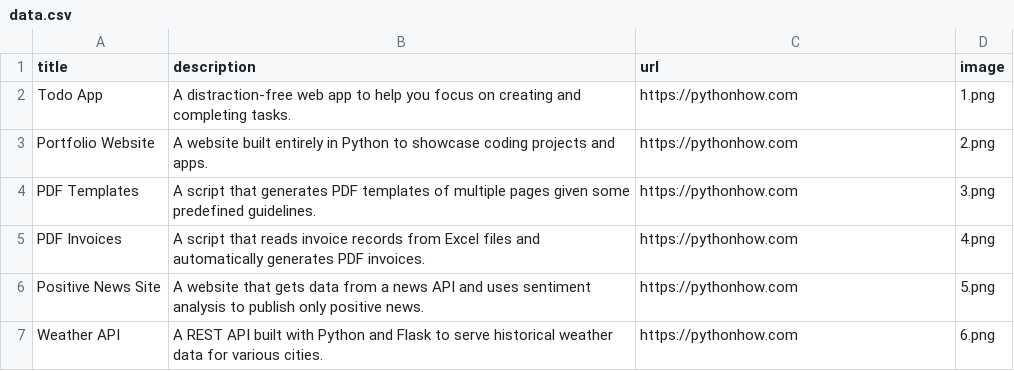
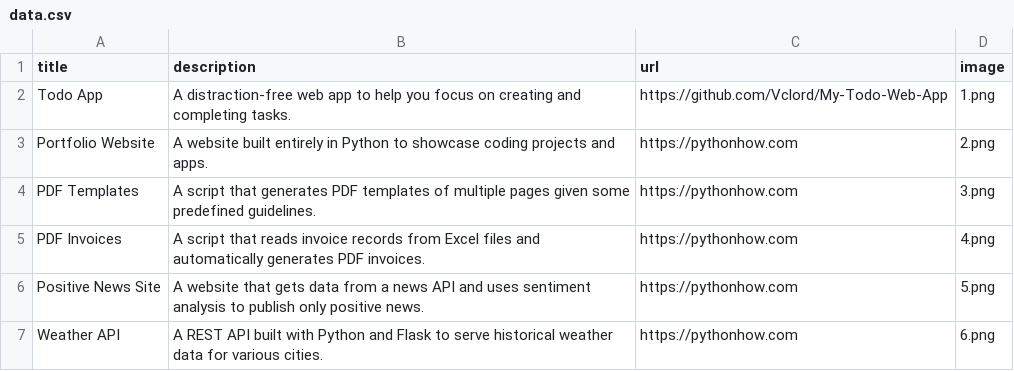
Before and after one commit to Vclord/Portfolio-website, a CSV file: data.csv, drawn as a sheet; only a part is shown.

```diff
--- a/data.csv
+++ b/data.csv
@@ -1,3 +1,3 @@
 title;description;url;image
-Todo App;A distraction-free web app to help you focus on creating and completing tasks.;https://pythonhow.com;1.png
+Todo App;A distraction-free web app to help you focus on creating and completing tasks.;https://github.com/Vclord/My-Todo-Web-App;1.png
 Portfolio Website;A website built entirely in Python to showcase coding projects and apps.;https://pythonhow.com;2.png
```
Also changed, not shown: 2 other files.
